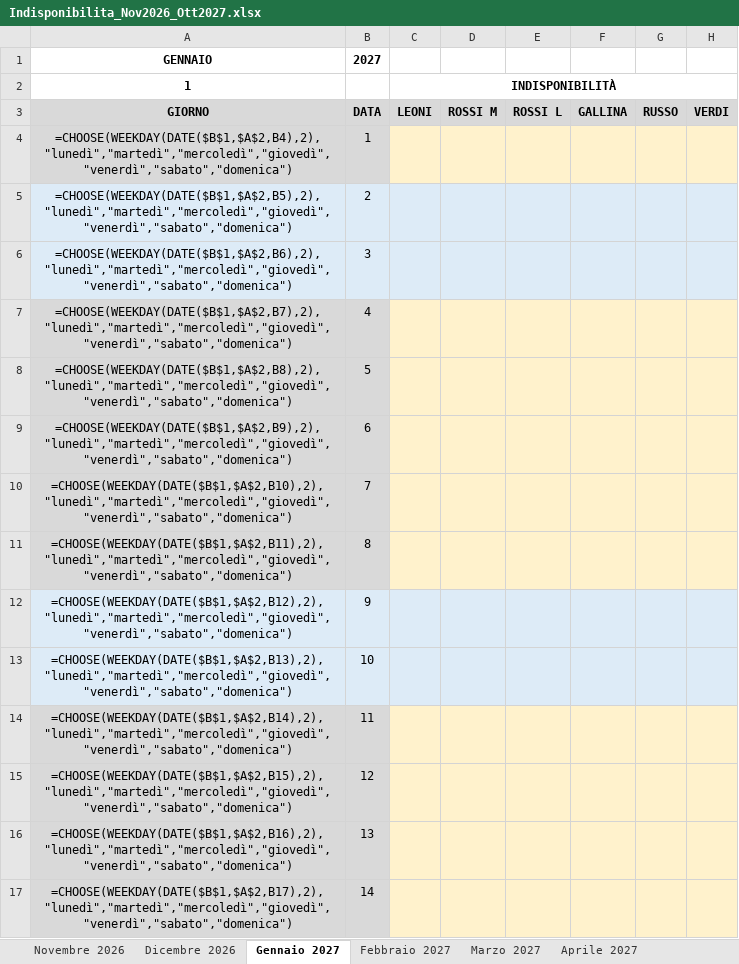
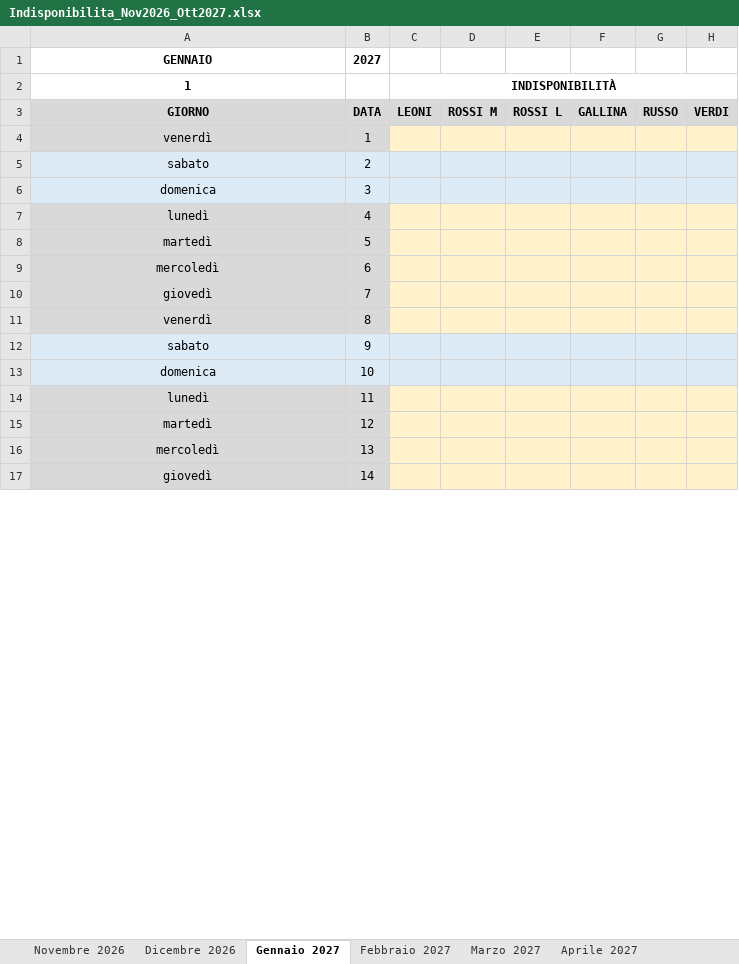
Before and after one commit to giacomo-ingallina/turni-ai, an Excel workbook: esempi/Indisponibilita_Nov2026_Ott2027.xlsx, sheet Gennaio 2027, drawn as a sheet; only a part is shown; values as stored, in another font and other column widths than the file's, no borders; formulas without a stored value are shown as written; the diff covers the shown part only; the diff names each change by its address in the sheet, - before the commit and + after, or states it on an @@ line.

```diff
--- a/esempi/Indisponibilita_Nov2026_Ott2027.xlsx (sheet Gennaio 2027)
+++ b/esempi/Indisponibilita_Nov2026_Ott2027.xlsx (sheet Gennaio 2027)
-A4: =CHOOSE(WEEKDAY(DATE($B$1,$A$2,B4),2),"lunedì","martedì","mercoledì","giovedì","venerdì","sabato","domenica")
+A4: venerdì
-A5: =CHOOSE(WEEKDAY(DATE($B$1,$A$2,B5),2),"lunedì","martedì","mercoledì","giovedì","venerdì","sabato","domenica")
+A5: sabato
-A6: =CHOOSE(WEEKDAY(DATE($B$1,$A$2,B6),2),"lunedì","martedì","mercoledì","giovedì","venerdì","sabato","domenica")
+A6: domenica
-A7: =CHOOSE(WEEKDAY(DATE($B$1,$A$2,B7),2),"lunedì","martedì","mercoledì","giovedì","venerdì","sabato","domenica")
+A7: lunedì
-A8: =CHOOSE(WEEKDAY(DATE($B$1,$A$2,B8),2),"lunedì","martedì","mercoledì","giovedì","venerdì","sabato","domenica")
+A8: martedì
-A9: =CHOOSE(WEEKDAY(DATE($B$1,$A$2,B9),2),"lunedì","martedì","mercoledì","giovedì","venerdì","sabato","domenica")
+A9: mercoledì
-A10: =CHOOSE(WEEKDAY(DATE($B$1,$A$2,B10),2),"lunedì","martedì","mercoledì","giovedì","venerdì","sabato","domenica")
+A10: giovedì
-A11: =CHOOSE(WEEKDAY(DATE($B$1,$A$2,B11),2),"lunedì","martedì","mercoledì","giovedì","venerdì","sabato","domenica")
+A11: venerdì
-A12: =CHOOSE(WEEKDAY(DATE($B$1,$A$2,B12),2),"lunedì","martedì","mercoledì","giovedì","venerdì","sabato","domenica")
+A12: sabato
-A13: =CHOOSE(WEEKDAY(DATE($B$1,$A$2,B13),2),"lunedì","martedì","mercoledì","giovedì","venerdì","sabato","domenica")
+A13: domenica
-A14: =CHOOSE(WEEKDAY(DATE($B$1,$A$2,B14),2),"lunedì","martedì","mercoledì","giovedì","venerdì","sabato","domenica")
+A14: lunedì
-A15: =CHOOSE(WEEKDAY(DATE($B$1,$A$2,B15),2),"lunedì","martedì","mercoledì","giovedì","venerdì","sabato","domenica")
+A15: martedì
-A16: =CHOOSE(WEEKDAY(DATE($B$1,$A$2,B16),2),"lunedì","martedì","mercoledì","giovedì","venerdì","sabato","domenica")
+A16: mercoledì
-A17: =CHOOSE(WEEKDAY(DATE($B$1,$A$2,B17),2),"lunedì","martedì","mercoledì","giovedì","venerdì","sabato","domenica")
+A17: giovedì
```
Also changed, not shown: 17 edited cells elsewhere in this sheet, sheet Maggio 2027, sheet Ottobre 2027, sheet Luglio 2027, sheet Agosto 2027, sheet Marzo 2027, sheet Dicembre 2026, 5 more sheets, esempi/Turni_Novembre_2026.xlsx, 5 other files.
